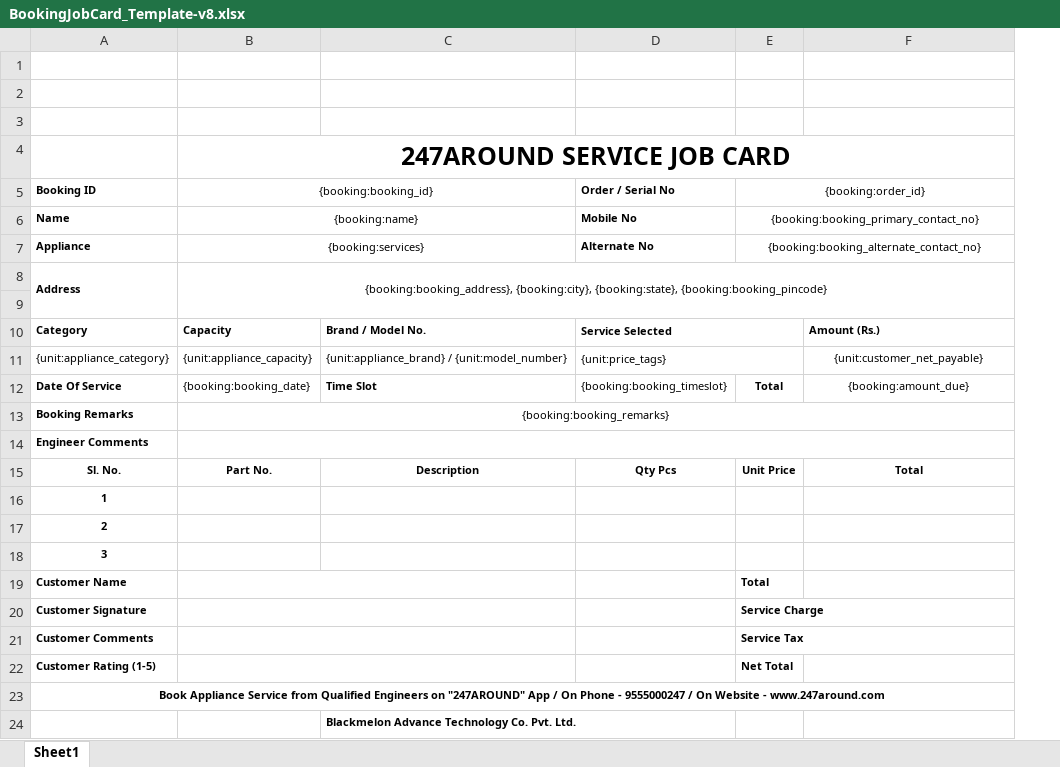
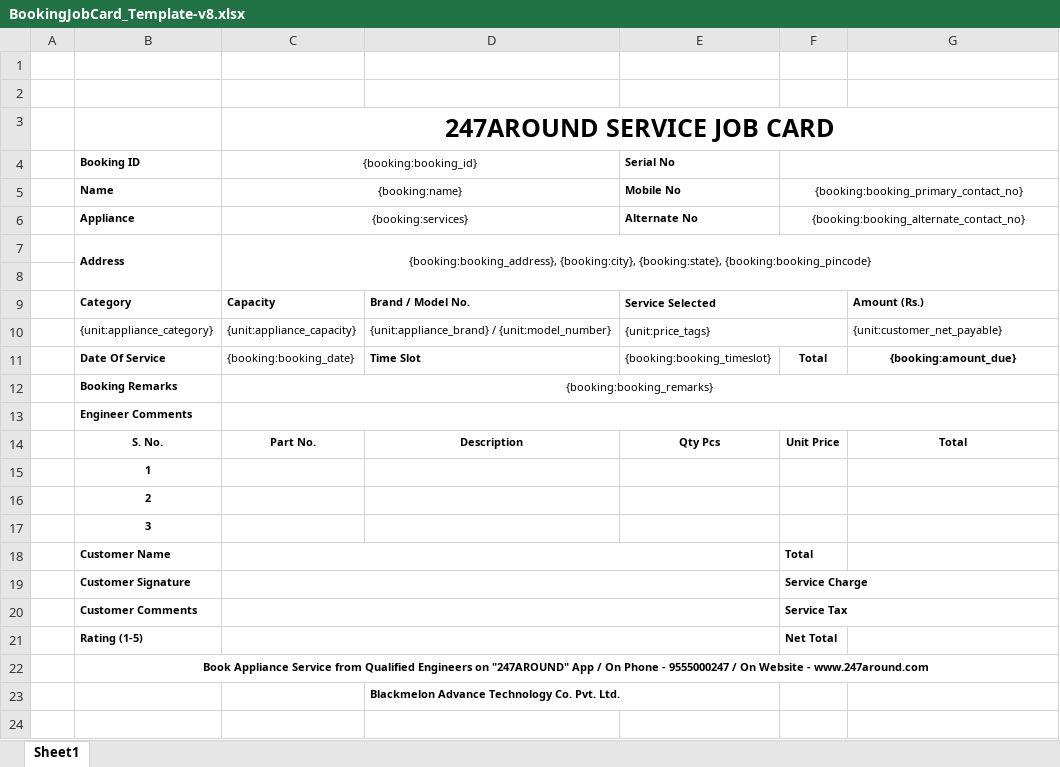
Before and after one commit to 247around-DeepakSharma/Deepak, an Excel workbook: application/controllers/BookingJobCard_Template-v8.xlsx, sheet Sheet1, drawn as a sheet; values as stored, in another font and other column widths than the file's, no borders; charts and pictures not drawn; removed rows and columns are numbered as before the commit, all else as after; the diff names each change by its address in the sheet, - before the commit and + after, or states it on an @@ line.

Commit message:
new job card template

```diff
--- a/application/controllers/BookingJobCard_Template-v8.xlsx (sheet Sheet1)
+++ b/application/controllers/BookingJobCard_Template-v8.xlsx (sheet Sheet1)
+column A, empty
-row 1: (empty)
-E4: Order / Serial No
+E4: Serial No
-F4: {booking:order_id}
+F4: (empty)
-G10 alignment: center
+G10 alignment: left
-G11 bold: off
+G11 bold: on
-B14 (Booking ID): Sl. No.
+B14 (Booking ID): S. No.
-B19:C19 merged
+C18:E18 merged
-B20:C20 merged
+C19:E19 merged
-B21:C21 merged
+C20:E20 merged
-B21 (Booking ID): Customer Rating (1-5)
+B21 (Booking ID): Rating (1-5)
-B22:C22 merged
+C21:E21 merged
```
Also changed, not shown: charts or pictures.
